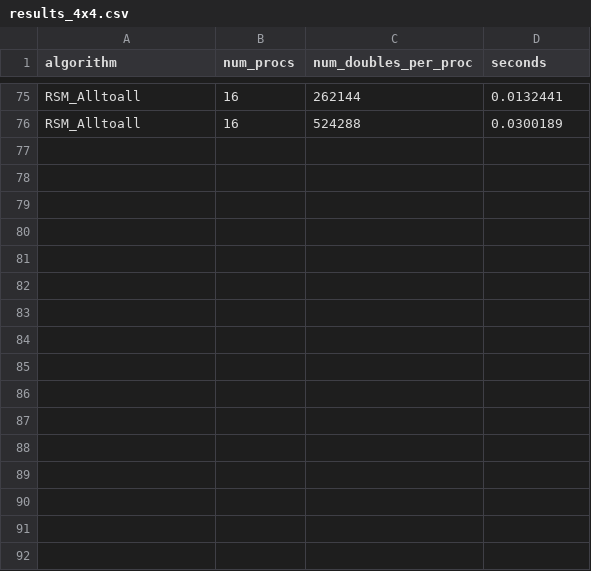
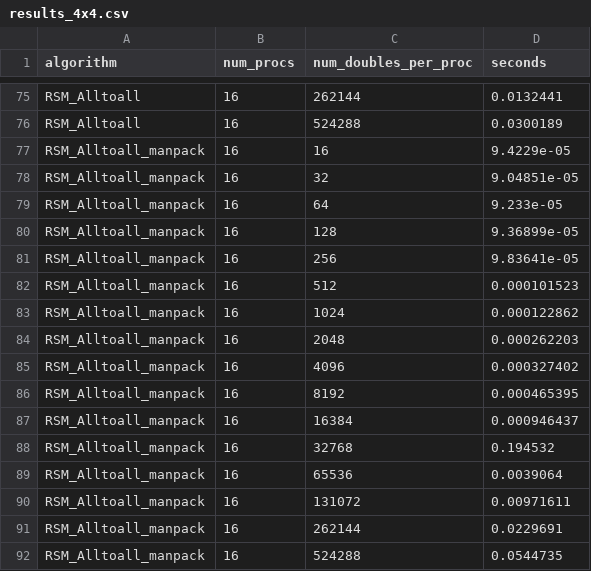
Before and after one commit to mctimm/CS542-Project, a CSV file: results_4x4.csv, drawn as a sheet; only a part is shown, gaps mark what is left out.

Commit message:
update results

```diff
--- a/results_4x4.csv
+++ b/results_4x4.csv
@@ -76 +76,17 @@ RSM_Alltoall,16,262144,0.0132441
 RSM_Alltoall,16,524288,0.0300189
+RSM_Alltoall_manpack,16,16,9.4229e-05
+RSM_Alltoall_manpack,16,32,9.04851e-05
+RSM_Alltoall_manpack,16,64,9.233e-05
+RSM_Alltoall_manpack,16,128,9.36899e-05
+RSM_Alltoall_manpack,16,256,9.83641e-05
+RSM_Alltoall_manpack,16,512,0.000101523
+RSM_Alltoall_manpack,16,1024,0.000122862
+RSM_Alltoall_manpack,16,2048,0.000262203
+RSM_Alltoall_manpack,16,4096,0.000327402
+RSM_Alltoall_manpack,16,8192,0.000465395
+RSM_Alltoall_manpack,16,16384,0.000946437
+RSM_Alltoall_manpack,16,32768,0.194532
+RSM_Alltoall_manpack,16,65536,0.0039064
+RSM_Alltoall_manpack,16,131072,0.00971611
+RSM_Alltoall_manpack,16,262144,0.0229691
+RSM_Alltoall_manpack,16,524288,0.0544735
```
